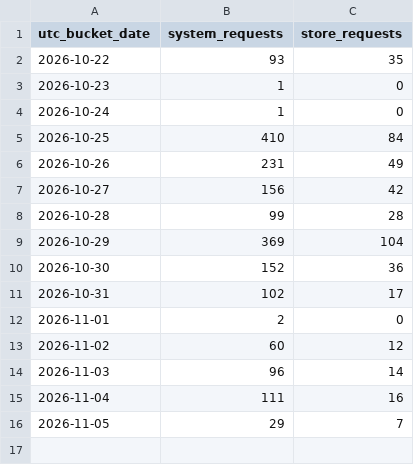
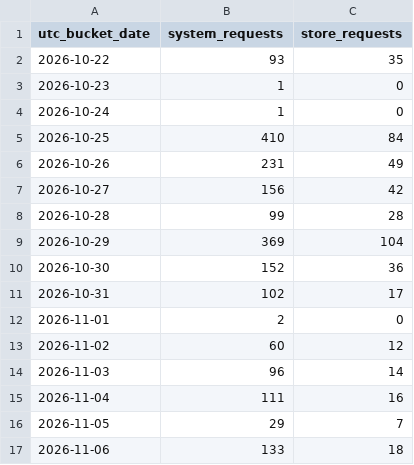
Before and after one commit to GeorgePlattDemo/3d-solutions-program, a CSV file: activity.csv, drawn as a sheet.

Commit message:
Update shared Railway application activity

```diff
--- a/activity.csv
+++ b/activity.csv
@@ -16 +16,2 @@ utc_bucket_date,system_requests,store_requests
 2026-11-05,29,7
+2026-11-06,133,18
```
Also changed, not shown: 2 other files.
